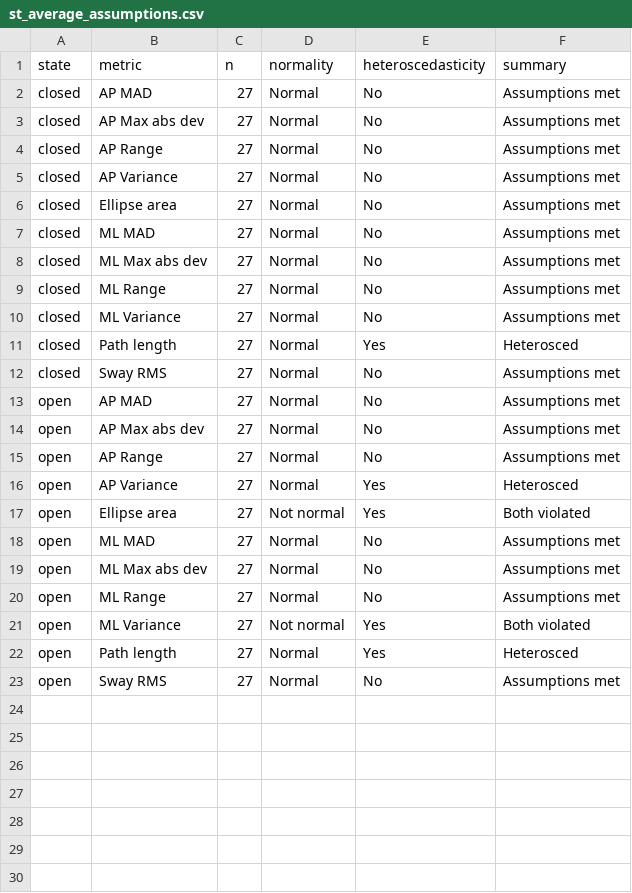
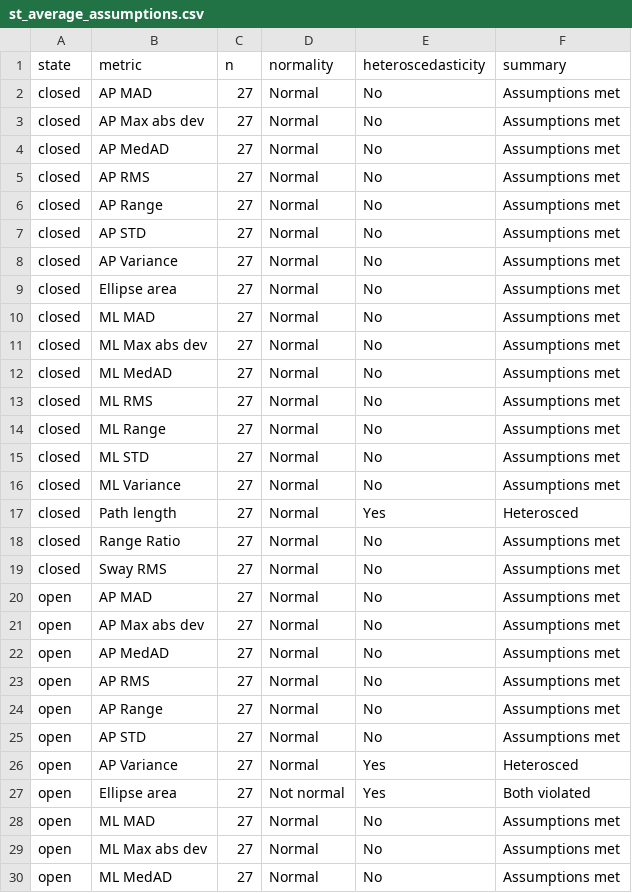
Before and after one commit to shahafgev/fall_risk_analysis, a CSV file: notebooks/device_comparision/assumptions/st_average_assumptions.csv, drawn as a sheet; only a part is shown; the shorter side is filled out with more unchanged rows; the diff covers the shown part only.

```diff
--- a/notebooks/device_comparision/assumptions/st_average_assumptions.csv
+++ b/notebooks/device_comparision/assumptions/st_average_assumptions.csv
@@ -3,3 +3,6 @@ closed,AP MAD,27,Normal,No,Assumptions met
 closed,AP Max abs dev,27,Normal,No,Assumptions met
+closed,AP MedAD,27,Normal,No,Assumptions met
+closed,AP RMS,27,Normal,No,Assumptions met
 closed,AP Range,27,Normal,No,Assumptions met
+closed,AP STD,27,Normal,No,Assumptions met
 closed,AP Variance,27,Normal,No,Assumptions met
@@ -8,5 +11,9 @@ closed,ML MAD,27,Normal,No,Assumptions met
 closed,ML Max abs dev,27,Normal,No,Assumptions met
+closed,ML MedAD,27,Normal,No,Assumptions met
+closed,ML RMS,27,Normal,No,Assumptions met
 closed,ML Range,27,Normal,No,Assumptions met
+closed,ML STD,27,Normal,No,Assumptions met
 closed,ML Variance,27,Normal,No,Assumptions met
 closed,Path length,27,Normal,Yes,Heterosced
+closed,Range Ratio,27,Normal,No,Assumptions met
 closed,Sway RMS,27,Normal,No,Assumptions met
@@ -14,3 +21,6 @@ open,AP MAD,27,Normal,No,Assumptions met
 open,AP Max abs dev,27,Normal,No,Assumptions met
+open,AP MedAD,27,Normal,No,Assumptions met
+open,AP RMS,27,Normal,No,Assumptions met
 open,AP Range,27,Normal,No,Assumptions met
+open,AP STD,27,Normal,No,Assumptions met
 open,AP Variance,27,Normal,Yes,Heterosced
@@ -19 +29,2 @@ open,ML MAD,27,Normal,No,Assumptions met
 open,ML Max abs dev,27,Normal,No,Assumptions met
+open,ML MedAD,27,Normal,No,Assumptions met
```
Also changed, not shown: 3 added rows elsewhere in this file, notebooks/device_comparision/assumptions/oa_average_assumptions.csv, notebooks/device_comparision/assumptions/oa_trial_assumptions.csv, 22 other files.
